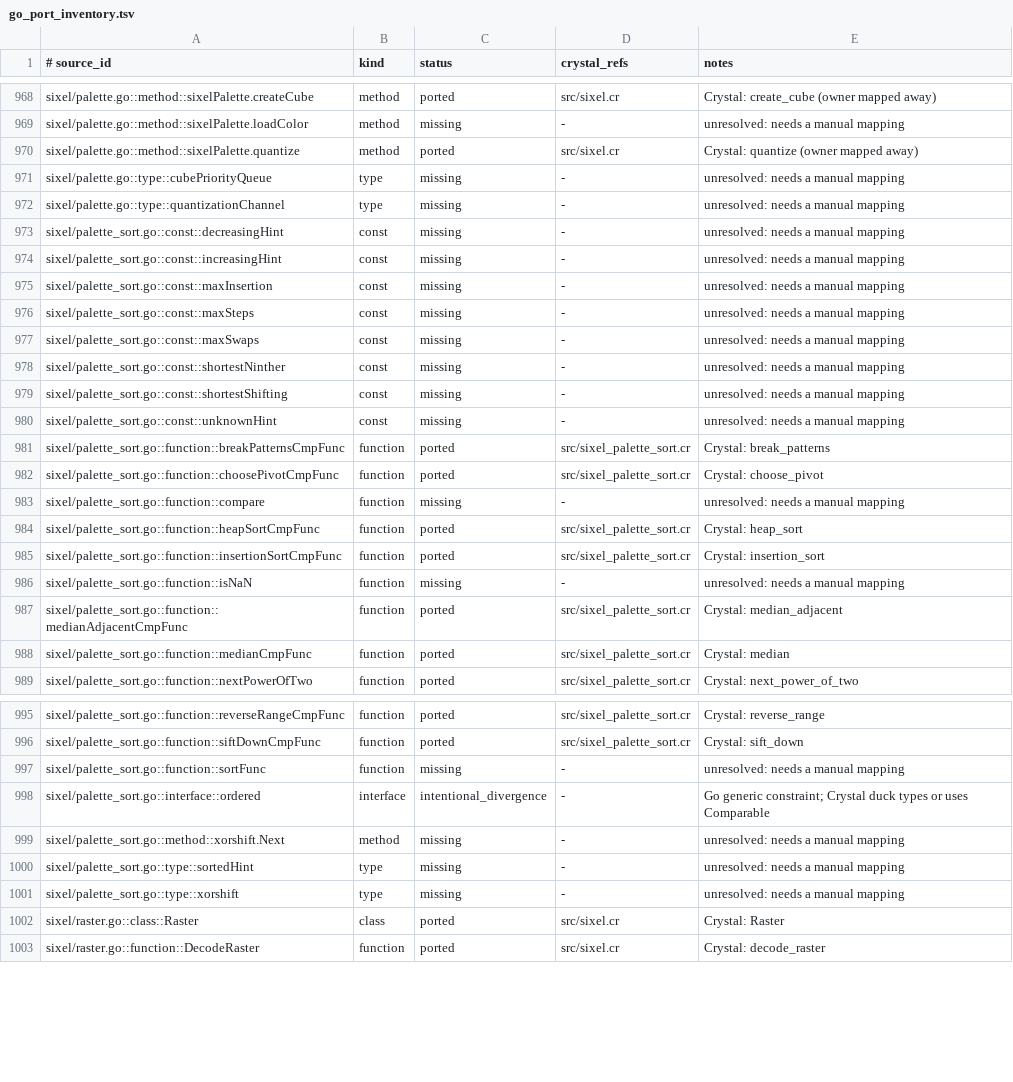
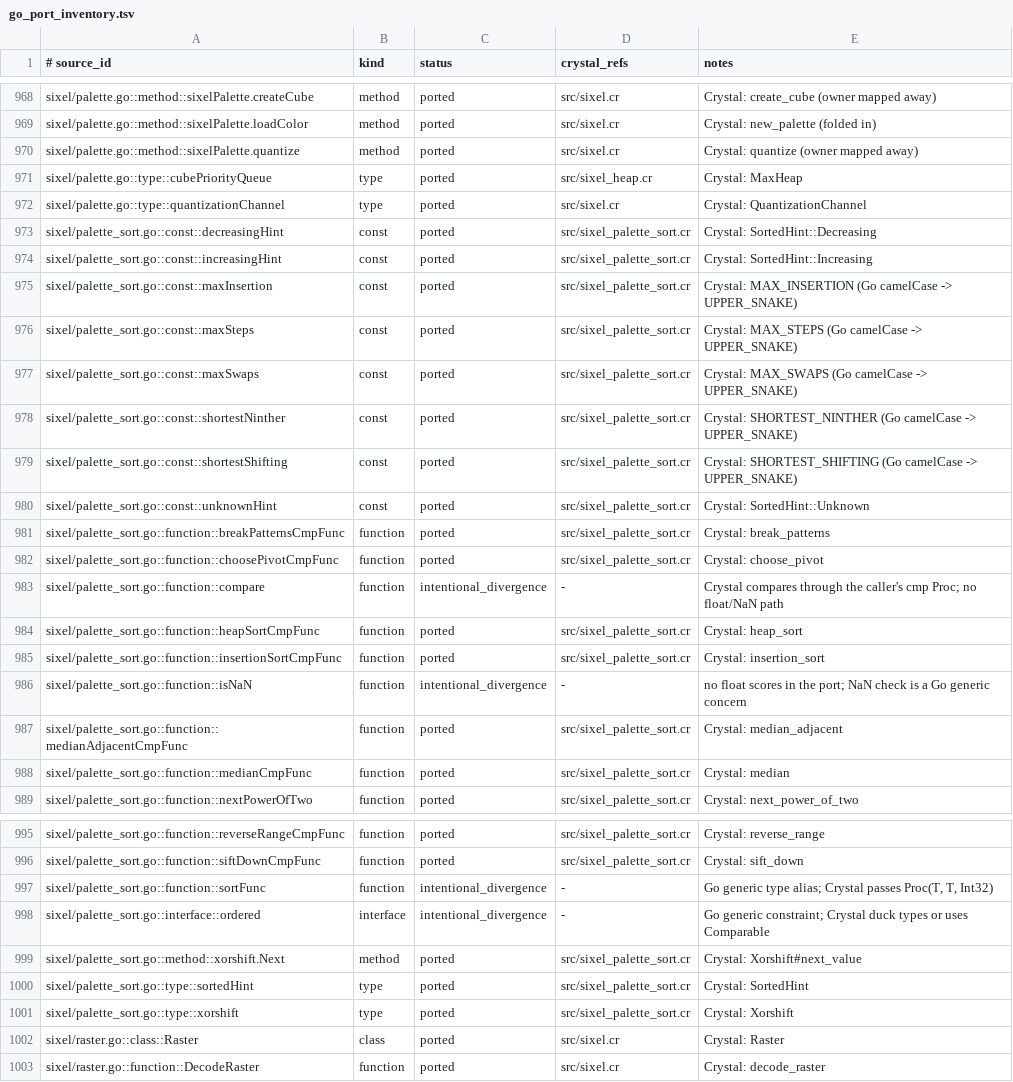
Before and after one commit to dsisnero/ansi, a TSV file: plans/inventory/go_port_inventory.tsv, drawn as a sheet; only a part is shown, gaps mark what is left out; the diff covers the shown part only; the diff names each change by its address in the sheet, - before the commit and + after, or states it on an @@ line.

Commit message:
chore: finish the parity ledger
The last 61 rows that name matching could not resolve are now attributed, so the
ledger covers all 1 314 declarations: 1 295 ported, 15 intentional_divergence,
4 skipped, 0 missing.

How each was resolved (all read from the source, then verified):

- sixel internals the Crystal port restructured: sixelBuilder -> SixelBuilder,
  sixelPalette -> Palette, cubePriorityQueue -> MaxHeap (with push/pop/swap),
  sixelColor -> SixelColor, quantizationCube/Channel,
  quantizationRed/Green/Blue/Alpha -> QuantizationChannel members,
  xorshift -> Xorshift (Next -> next_value), sortedHint and the hint constants
  -> SortedHint members, the pdqsort constants -> UPPER_SNAKE constants, and
  loadColor / flushRepeats / encodePaletteColor folded into new_palette,
  generate_pixels and encode;
- renamed or relocated declarations: Cmd.Final -> ParserTransition.command,
  isZeroWidthHigh -> Unicode.zero_width?, URxvtExt -> urxvt_ext, nbsp -> NBSP,
  programStatusMax* -> PROGRAM_STATUS_MAX_*, the style color helpers ->
  Style#*_color_string, iterm2 file/Auto -> Iterm2::File/Iterm2::AUTO;
- folds and divergences, each with the reason in notes: toRGBA folded into
  #rgba, the mouse bit constants folded into the SGR encoder as locals,
  cubePriorityQueue.Less replaced by a Proc comparator, sortFunc/compare/isNaN
  replaced by Proc(T, T, Int32) over integer scores, shift inlined in
  #color_to_hex_string;
- skipped: upstream's unused rgbToHex (the used path is colorToHexString ->
  color_to_hex_string).

Verification: every one of the 1 295 ported rows was re-read from disk and the
symbol its note names is present in the referenced file (0 problems). The
inventory checker and both manifests still pass.

Docs: plans/parity.md (Next up now asks to keep the ledger current per commit;
the tooling and gotcha paragraphs describe a curated ledger instead of a
bootstrap), docs/resuming.md (the ledger is curated and doubles as a coverage
check).

Gates: make build, make format, make lint (98 files), make test (546 examples),
make parity (1 314 declarations, 1 314 API items, 275 tests).

```diff
--- a/plans/inventory/go_port_inventory.tsv
+++ b/plans/inventory/go_port_inventory.tsv
-C969 (status): missing
+C969 (status): ported
-D969 (crystal_refs): -
+D969 (crystal_refs): src/sixel.cr
-E969 (notes): unresolved: needs a manual mapping
+E969 (notes): Crystal: new_palette (folded in)
-C971:C980 (status): missing
+C971:C980 (status): ported
-D971 (crystal_refs): -
+D971 (crystal_refs): src/sixel_heap.cr
-E971 (notes): unresolved: needs a manual mapping
+E971 (notes): Crystal: MaxHeap
-D972 (crystal_refs): -
+D972 (crystal_refs): src/sixel.cr
-E972 (notes): unresolved: needs a manual mapping
+E972 (notes): Crystal: QuantizationChannel
-D973:D980 (crystal_refs): -
+D973:D980 (crystal_refs): src/sixel_palette_sort.cr
-E973 (notes): unresolved: needs a manual mapping
+E973 (notes): Crystal: SortedHint::Decreasing
-E974 (notes): unresolved: needs a manual mapping
+E974 (notes): Crystal: SortedHint::Increasing
-E975 (notes): unresolved: needs a manual mapping
+E975 (notes): Crystal: MAX_INSERTION (Go camelCase -> UPPER_SNAKE)
-E976 (notes): unresolved: needs a manual mapping
+E976 (notes): Crystal: MAX_STEPS (Go camelCase -> UPPER_SNAKE)
-E977 (notes): unresolved: needs a manual mapping
+E977 (notes): Crystal: MAX_SWAPS (Go camelCase -> UPPER_SNAKE)
-E978 (notes): unresolved: needs a manual mapping
+E978 (notes): Crystal: SHORTEST_NINTHER (Go camelCase -> UPPER_SNAKE)
-E979 (notes): unresolved: needs a manual mapping
+E979 (notes): Crystal: SHORTEST_SHIFTING (Go camelCase -> UPPER_SNAKE)
-E980 (notes): unresolved: needs a manual mapping
+E980 (notes): Crystal: SortedHint::Unknown
-C983 (status): missing
+C983 (status): intentional_divergence
-E983 (notes): unresolved: needs a manual mapping
+E983 (notes): Crystal compares through the caller's cmp Proc; no float/NaN path
-C986 (status): missing
+C986 (status): intentional_divergence
-E986 (notes): unresolved: needs a manual mapping
+E986 (notes): no float scores in the port; NaN check is a Go generic concern
-C997 (status): missing
+C997 (status): intentional_divergence
-E997 (notes): unresolved: needs a manual mapping
+E997 (notes): Go generic type alias; Crystal passes Proc(T, T, Int32)
-C999:C1001 (status): missing
+C999:C1001 (status): ported
-D999:D1001 (crystal_refs): -
+D999:D1001 (crystal_refs): src/sixel_palette_sort.cr
-E999 (notes): unresolved: needs a manual mapping
+E999 (notes): Crystal: Xorshift#next_value
-E1000 (notes): unresolved: needs a manual mapping
+E1000 (notes): Crystal: SortedHint
-E1001 (notes): unresolved: needs a manual mapping
+E1001 (notes): Crystal: Xorshift
```
Also changed, not shown: 122 edited cells elsewhere in this file, 2 other files.
